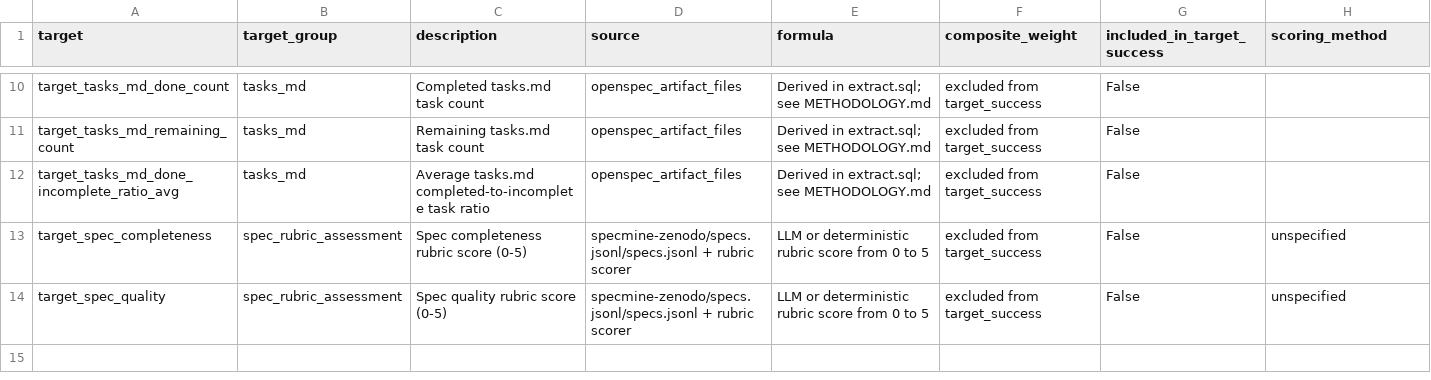
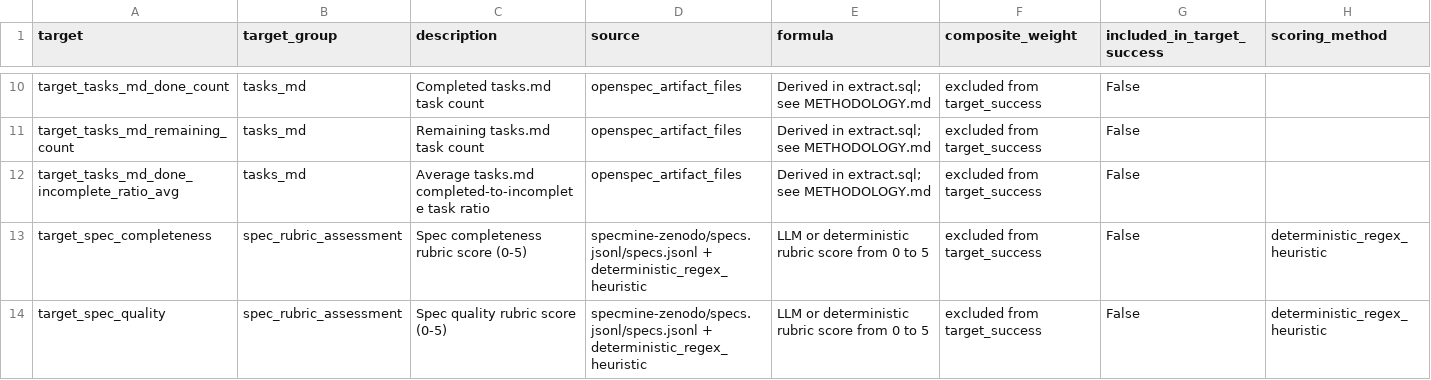
Before and after one commit to ashcaspy/specmine_analysis, a CSV file: rq1_analysis/output/target_inventory.csv, drawn as a sheet; only a part is shown, gaps mark what is left out.

```diff
--- a/rq1_analysis/output/target_inventory.csv
+++ b/rq1_analysis/output/target_inventory.csv
@@ -12,3 +12,3 @@ target_tasks_md_remaining_count,tasks_md,Remaining tasks.md task count,openspec_
 target_tasks_md_done_incomplete_ratio_avg,tasks_md,Average tasks.md completed-to-incomplete task ratio,openspec_artifact_files,Derived in extract.sql; see METHODOLOGY.md,excluded from target_success,False,
-target_spec_completeness,spec_rubric_assessment,Spec completeness rubric score (0-5),specmine-zenodo/specs.jsonl/specs.jsonl + rubric scorer,LLM or deterministic rubric score from 0 to 5,excluded from target_success,False,unspecified
-target_spec_quality,spec_rubric_assessment,Spec quality rubric score (0-5),specmine-zenodo/specs.jsonl/specs.jsonl + rubric scorer,LLM or deterministic rubric score from 0 to 5,excluded from target_success,False,unspecified
+target_spec_completeness,spec_rubric_assessment,Spec completeness rubric score (0-5),specmine-zenodo/specs.jsonl/specs.jsonl + deterministic_regex_heuristic,LLM or deterministic rubric score from 0 to 5,excluded from target_success,False,deterministic_regex_heuristic
+target_spec_quality,spec_rubric_assessment,Spec quality rubric score (0-5),specmine-zenodo/specs.jsonl/specs.jsonl + deterministic_regex_heuristic,LLM or deterministic rubric score from 0 to 5,excluded from target_success,False,deterministic_regex_heuristic
```
Also changed, not shown: rq1_analysis/output/individual_vs_success_performance.csv, rq1_analysis/output/model_comparison.csv, 6 other files.
